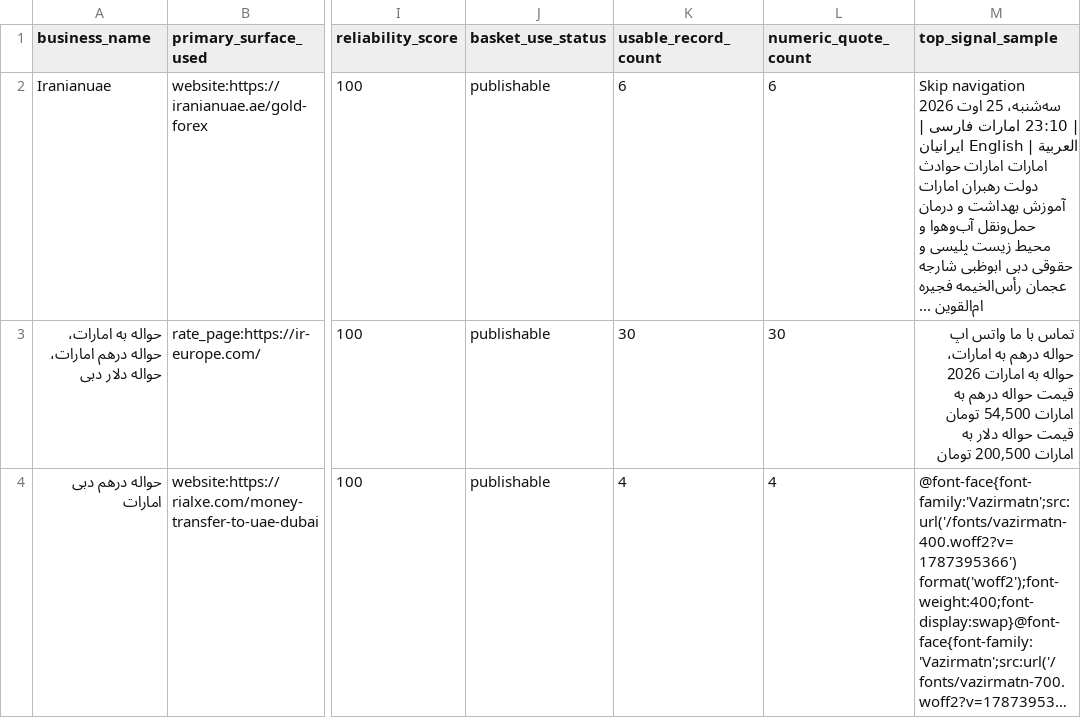
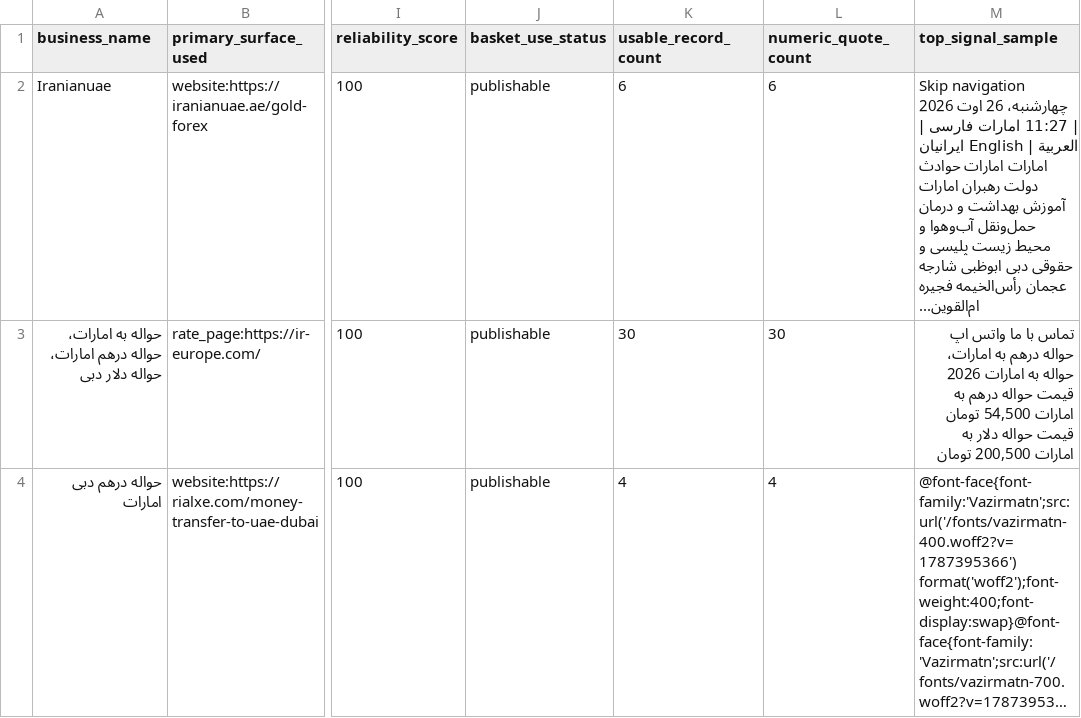
Before and after one commit to KevinMehrabi/rialwatch, a CSV file: survey_outputs/uae_basket_review.csv, drawn as a sheet; only a part is shown, gaps mark what is left out; long unchanged cells end in …; the diff covers the shown part only; the diff names each change by its address in the sheet, - before the commit and + after, or states it on an @@ line.

```diff
--- a/survey_outputs/uae_basket_review.csv
+++ b/survey_outputs/uae_basket_review.csv
-M2 (top_signal_sample): Skip navigation سه‌شنبه، 25 اوت 2026 | 23:10 امارات فارسی | العربية | English ايرانيان امارات امارات حوادث دولت رهبران امارات آموزش بهداشت و درمان حمل‌ونقل آب‌وهوا و محیط زیست پلیسی و حقوقی دبی ابوظبی شارجه عجمان رأس‌الخیمه فجیره ام‌القوین ...
+M2 (top_signal_sample): Skip navigation چهارشنبه، 26 اوت 2026 | 11:27 امارات فارسی | العربية | English ايرانيان امارات امارات حوادث دولت رهبران امارات آموزش بهداشت و درمان حمل‌ونقل آب‌وهوا و محیط زیست پلیسی و حقوقی دبی ابوظبی شارجه عجمان رأس‌الخیمه فجیره ام‌القوین...
```
Also changed, not shown: 2 edited cells elsewhere in this file, survey_outputs/regional_fx_board_candidates.csv, survey_outputs/regional_market_signal_candidates.csv, 19 other files.
